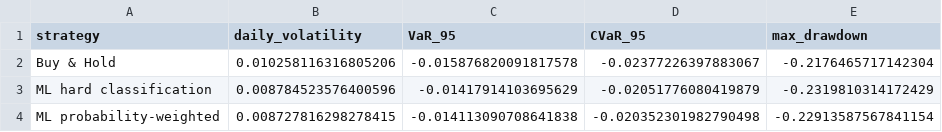
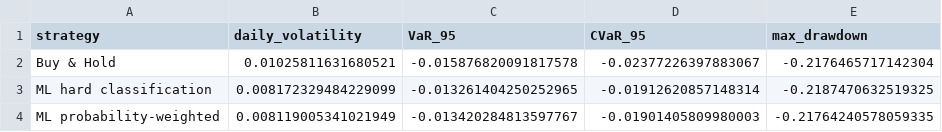
Before and after one commit to apalomo75/TMF-Market-Regimes-Risk-Portfolio, a CSV file: tables/chapter6/ml_risk_comparison.csv, drawn as a sheet.

```diff
--- a/tables/chapter6/ml_risk_comparison.csv
+++ b/tables/chapter6/ml_risk_comparison.csv
@@ -1,4 +1,4 @@
 strategy,daily_volatility,VaR_95,CVaR_95,max_drawdown
-Buy & Hold,0.010258116316805206,-0.015876820091817578,-0.02377226397883067,-0.2176465717142304
-ML hard classification,0.008784523576400596,-0.01417914103695629,-0.02051776080419879,-0.2319810314172429
-ML probability-weighted,0.008727816298278415,-0.014113090708641838,-0.020352301982790498,-0.22913587567841154
+Buy & Hold,0.01025811631680521,-0.015876820091817578,-0.02377226397883067,-0.2176465717142304
+ML hard classification,0.008172329484229099,-0.013261404250252965,-0.01912620857148314,-0.2187470632519325
+ML probability-weighted,0.008119005341021949,-0.013420284813597767,-0.01901405809980003,-0.21764240578059335
```
Also changed, not shown: tables/chapter6/final_performance_metrics_main.csv, tables/chapter6/final_performance_metrics_robust.csv, 32 other files.
